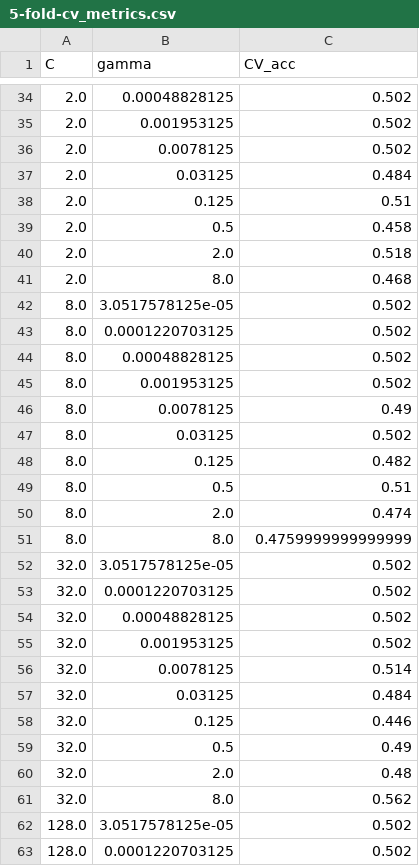
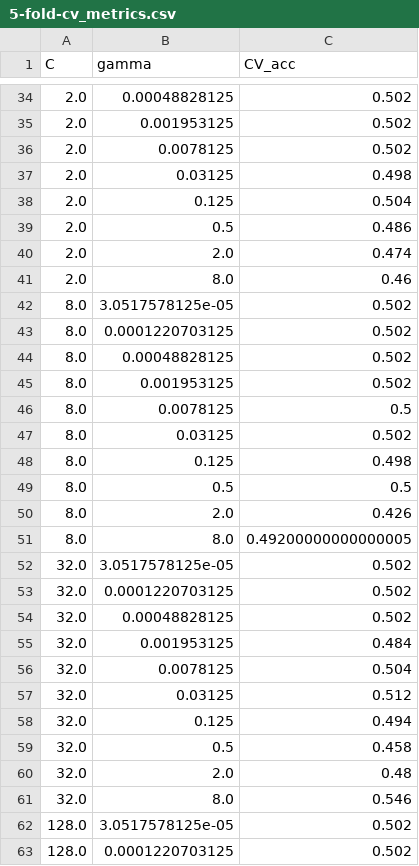
Before and after one commit to Tsai-chia-hsiang/MLcourseHW, a CSV file: SVM/result/scaling_01/5-fold-cv_metrics.csv, drawn as a sheet; only a part is shown, gaps mark what is left out; the diff covers the shown part only.

```diff
--- a/SVM/result/scaling_01/5-fold-cv_metrics.csv
+++ b/SVM/result/scaling_01/5-fold-cv_metrics.csv
@@ -36,7 +36,7 @@ C,gamma,CV_acc
 2.0,0.0078125,0.502
-2.0,0.03125,0.484
-2.0,0.125,0.51
-2.0,0.5,0.458
-2.0,2.0,0.518
-2.0,8.0,0.468
+2.0,0.03125,0.498
+2.0,0.125,0.504
+2.0,0.5,0.486
+2.0,2.0,0.474
+2.0,8.0,0.46
 8.0,3.0517578125e-05,0.502
@@ -45,8 +45,8 @@ C,gamma,CV_acc
 8.0,0.001953125,0.502
-8.0,0.0078125,0.49
+8.0,0.0078125,0.5
 8.0,0.03125,0.502
-8.0,0.125,0.482
-8.0,0.5,0.51
-8.0,2.0,0.474
-8.0,8.0,0.4759999999999999
+8.0,0.125,0.498
+8.0,0.5,0.5
+8.0,2.0,0.426
+8.0,8.0,0.49200000000000005
 32.0,3.0517578125e-05,0.502
@@ -54,9 +54,9 @@ C,gamma,CV_acc
 32.0,0.00048828125,0.502
-32.0,0.001953125,0.502
-32.0,0.0078125,0.514
-32.0,0.03125,0.484
-32.0,0.125,0.446
-32.0,0.5,0.49
+32.0,0.001953125,0.484
+32.0,0.0078125,0.504
+32.0,0.03125,0.512
+32.0,0.125,0.494
+32.0,0.5,0.458
 32.0,2.0,0.48
-32.0,8.0,0.562
+32.0,8.0,0.546
 128.0,3.0517578125e-05,0.502
```
Also changed, not shown: 52 edited cells elsewhere in this file, SVM/result/origin/5-fold-cv_metrics.csv, SVM/result/std/5-fold-cv_metrics.csv, 11 other files.
